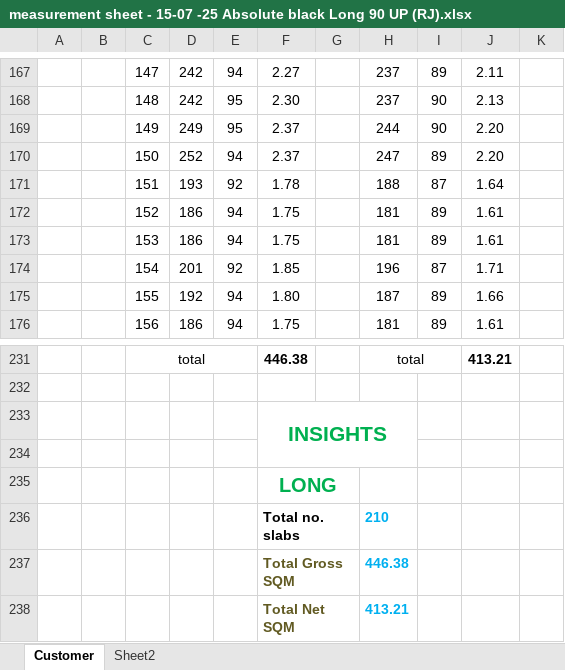
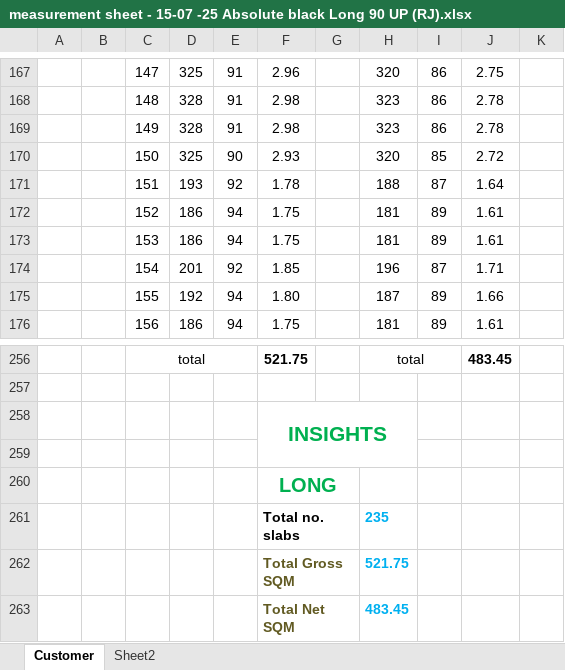
Before and after one commit to Bkexports/invoices, an Excel workbook: 25-26/Invoices 25-26/16 BK016 July 25-26 AA Stone Investment Trading Company (VK)(Nam vu) Absolute long/measurement sheet - 15-07 -25 Absolute black Long 90 UP (RJ).xlsx, sheet Customer, drawn as a sheet; only a part is shown, gaps mark what is left out; values as stored, in another font and other column widths than the file's, no borders; charts and pictures not drawn; addresses are those after the commit; the diff covers the shown part only; the diff names each change by its address in the sheet, - before the commit and + after, or states it on an @@ line.

```diff
--- a/25-26/Invoices 25-26/16 BK016 July 25-26 AA Stone Investment Trading Company (VK)(Nam vu) Absolute long/measurement sheet - 15-07 -25 Absolute black Long 90 UP (RJ).xlsx (sheet Customer)
+++ b/25-26/Invoices 25-26/16 BK016 July 25-26 AA Stone Investment Trading Company (VK)(Nam vu) Absolute long/measurement sheet - 15-07 -25 Absolute black Long 90 UP (RJ).xlsx (sheet Customer)
-D167: 242
+D167: 325
-E167: 94
+E167: 91
-F167: 2.27
+F167: 2.96
-H167: 237
+H167: 320
-I167: 89
+I167: 86
-J167: 2.11
+J167: 2.75
-D168: 242
+D168: 328
-E168:E169: 95
+E168:E169: 91
-F168: 2.30
+F168: 2.98
-H168: 237
+H168: 323
-I168:I169: 90
+I168:I169: 86
-J168: 2.13
+J168: 2.78
-D169: 249
+D169: 328
-F169: 2.37
+F169: 2.98
-H169: 244
+H169: 323
-J169: 2.20
+J169: 2.78
-D170: 252
+D170: 325
-E170: 94
+E170: 90
-F170: 2.37
+F170: 2.93
-H170: 247
+H170: 320
-I170: 89
+I170: 85
-J170: 2.20
+J170: 2.72
-F256: 446.38
+F256: 521.75
-J256: 413.21
+J256: 483.45
-H261: 210
+H261: 235
-H262: 446.38
+H262: 521.75
-H263: 413.21
+H263: 483.45
```
Also changed, not shown: 25 added rows and 89 edited cells elsewhere in this sheet, 25-26/Invoices 25-26/16 BK016 July 25-26 AA Stone Investment Trading Company (VK)(Nam vu) Absolute long/Invoice template, PO, Packing List, Proforma invoice.xlsx, 17 other files.
